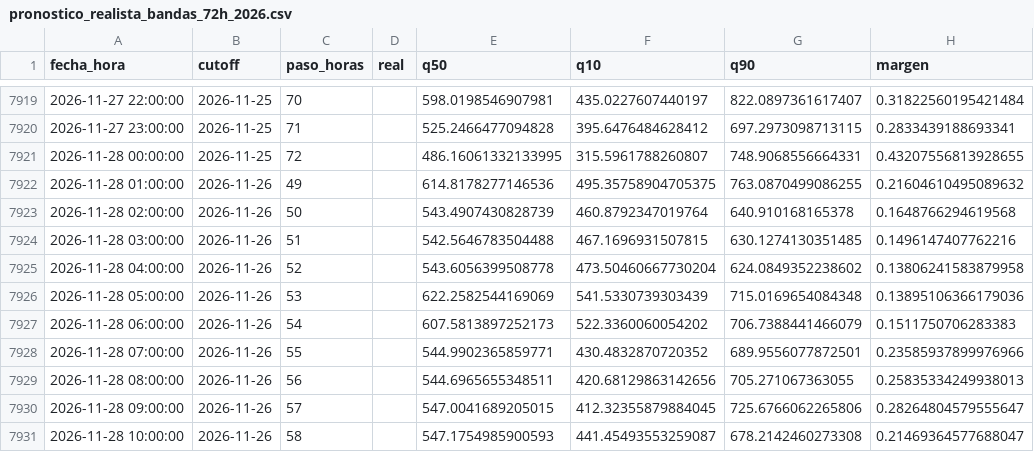
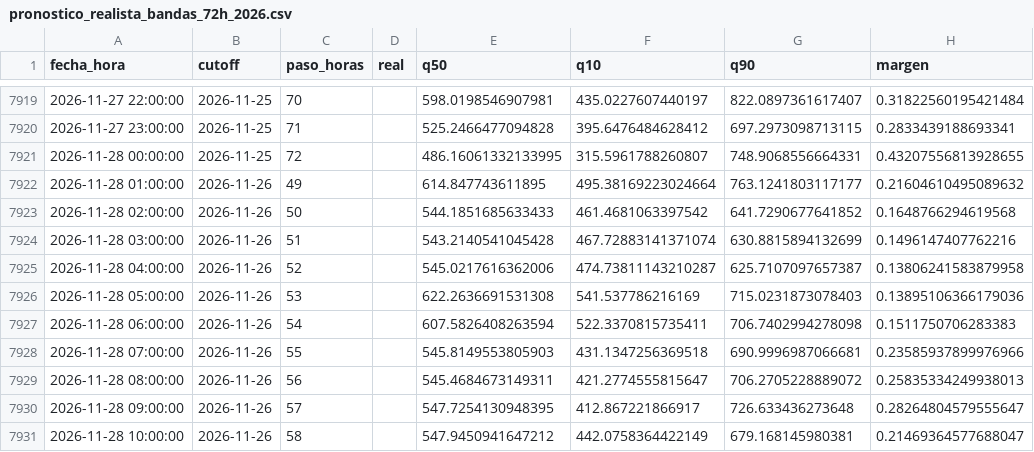
Before and after one commit to Ziskito/xm-spot-price-predictor, a CSV file: data/processed/resultados/pronostico_realista_bandas_72h_2026.csv, drawn as a sheet; only a part is shown, gaps mark what is left out; the diff covers the shown part only.

```diff
--- a/data/processed/resultados/pronostico_realista_bandas_72h_2026.csv
+++ b/data/processed/resultados/pronostico_realista_bandas_72h_2026.csv
@@ -7921,11 +7921,11 @@ fecha_hora,cutoff,paso_horas,real,q50,q10,q90,margen
 2026-11-28 00:00:00,2026-11-25,72,,486.16061332133995,315.5961788260807,748.9068556664331,0.43207556813928655
-2026-11-28 01:00:00,2026-11-26,49,,614.8178277146536,495.35758904705375,763.0870499086255,0.21604610495089632
-2026-11-28 02:00:00,2026-11-26,50,,543.4907430828739,460.8792347019764,640.910168165378,0.1648766294619568
-2026-11-28 03:00:00,2026-11-26,51,,542.5646783504488,467.1696931507815,630.1274130351485,0.1496147407762216
-2026-11-28 04:00:00,2026-11-26,52,,543.6056399508778,473.50460667730204,624.0849352238602,0.13806241583879958
-2026-11-28 05:00:00,2026-11-26,53,,622.2582544169069,541.5330739303439,715.0169654084348,0.13895106366179036
-2026-11-28 06:00:00,2026-11-26,54,,607.5813897252173,522.3360060054202,706.7388441466079,0.1511750706283383
-2026-11-28 07:00:00,2026-11-26,55,,544.9902365859771,430.4832870720352,689.9556077872501,0.23585937899976966
-2026-11-28 08:00:00,2026-11-26,56,,544.6965655348511,420.68129863142656,705.271067363055,0.25835334249938013
-2026-11-28 09:00:00,2026-11-26,57,,547.0041689205015,412.32355879884045,725.6766062265806,0.28264804579555647
-2026-11-28 10:00:00,2026-11-26,58,,547.1754985900593,441.45493553259087,678.2142460273308,0.21469364577688047
+2026-11-28 01:00:00,2026-11-26,49,,614.847743611895,495.38169223024664,763.1241803117177,0.21604610495089632
+2026-11-28 02:00:00,2026-11-26,50,,544.1851685633433,461.4681063397542,641.7290677641852,0.1648766294619568
+2026-11-28 03:00:00,2026-11-26,51,,543.2140541045428,467.72883141371074,630.8815894132699,0.1496147407762216
+2026-11-28 04:00:00,2026-11-26,52,,545.0217616362006,474.73811143210287,625.7107097657387,0.13806241583879958
+2026-11-28 05:00:00,2026-11-26,53,,622.2636691531308,541.537786216169,715.0231873078403,0.13895106366179036
+2026-11-28 06:00:00,2026-11-26,54,,607.5826408263594,522.3370815735411,706.7402994278098,0.1511750706283383
+2026-11-28 07:00:00,2026-11-26,55,,545.8149553805903,431.1347256369518,690.9996987066681,0.23585937899976966
+2026-11-28 08:00:00,2026-11-26,56,,545.4684673149311,421.2774555815647,706.2705228889072,0.25835334249938013
+2026-11-28 09:00:00,2026-11-26,57,,547.7254130948395,412.867221866917,726.633436273648,0.28264804579555647
+2026-11-28 10:00:00,2026-11-26,58,,547.9450941647212,442.0758364422149,679.168145980381,0.21469364577688047
```
Also changed, not shown: 42 edited cells elsewhere in this file, data/processed/resultados/pronostico_realista_bandas_24h_2026.csv, 5 other files.
